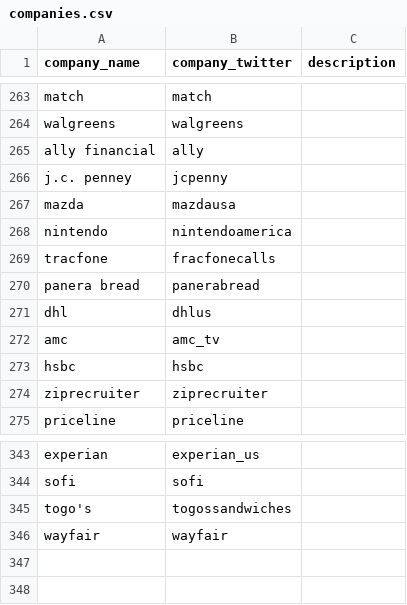
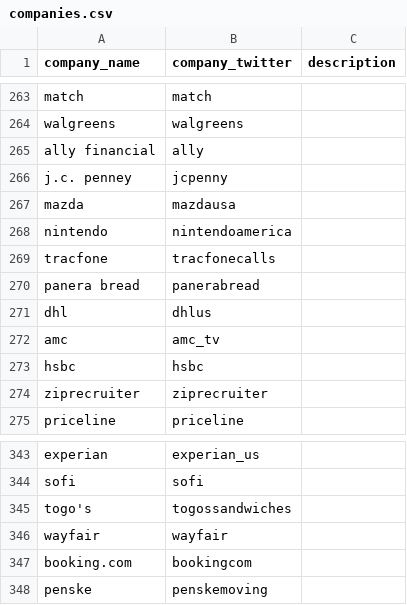
Before and after one commit to responsibleads/responsibleads.github.io, a CSV file: data/companies.csv, drawn as a sheet; only a part is shown, gaps mark what is left out.

```diff
--- a/data/companies.csv
+++ b/data/companies.csv
@@ -268,3 +268,3 @@ mazda,mazdausa,
 nintendo,nintendoamerica,
-tracfone,fracfonecalls,
+tracfone,tracfonecalls,
 panera bread,panerabread,
@@ -346 +346,3 @@ togo's,togossandwiches,
 wayfair,wayfair,
+booking.com,bookingcom,
+penske,penskemoving,
```
Also changed, not shown: data/exclude.csv, data/products.csv, 2 other files.
